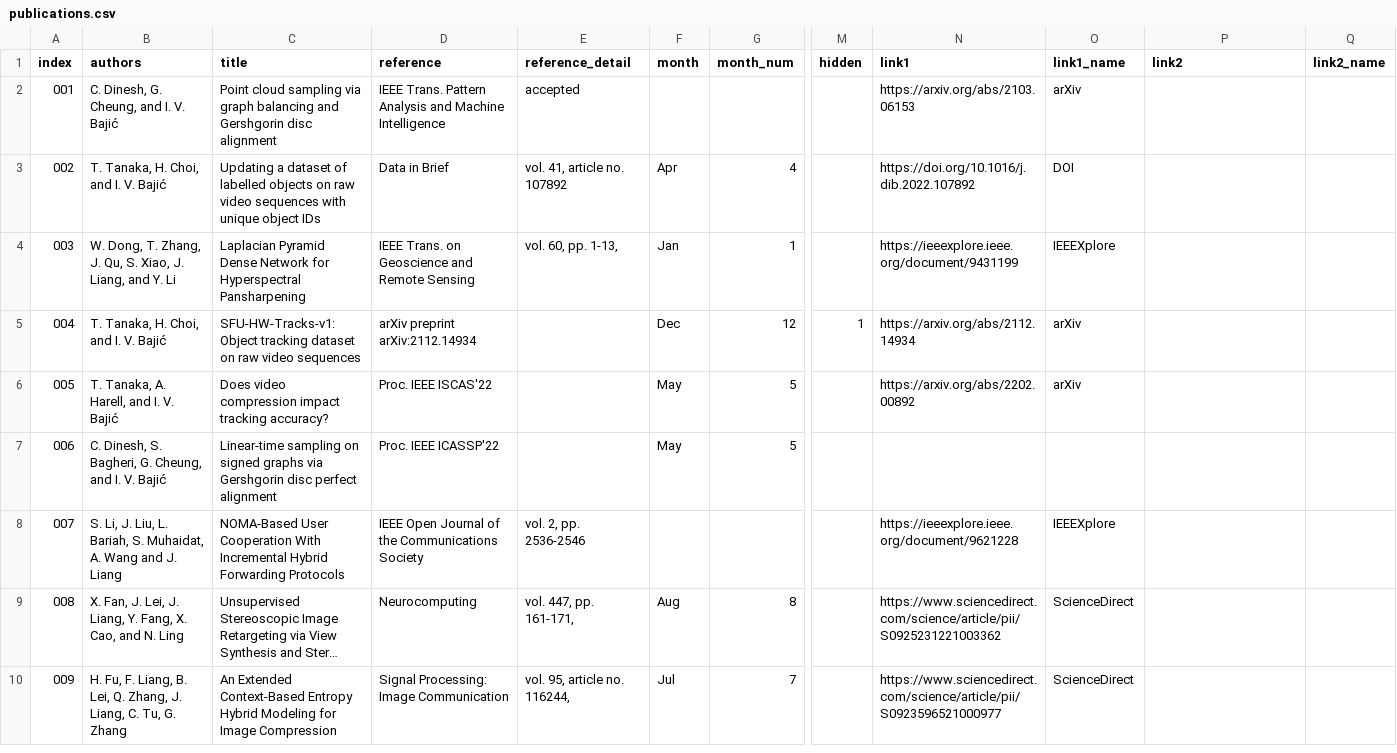
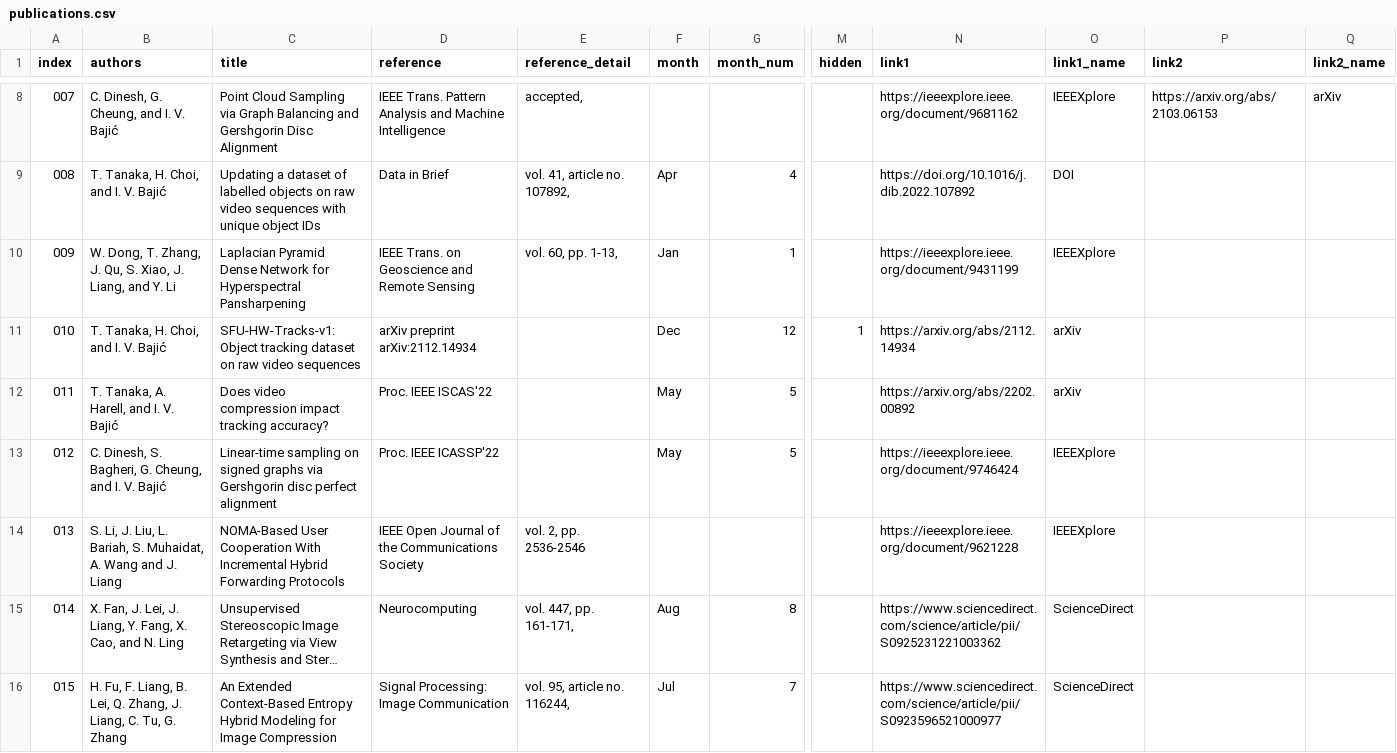
Before and after one commit to aleereza/multimedialab, a CSV file: website/src/data/publications.csv, drawn as a sheet; only a part is shown, gaps mark what is left out; long unchanged cells end in …; addresses are those after the commit; the diff covers the shown part only; the diff names each change by its address in the sheet, - before the commit and + after, or states it on an @@ line.

Commit message:
updated news, publications, and students

```diff
--- a/website/src/data/publications.csv
+++ b/website/src/data/publications.csv
@@ column A (index) renumbered from row 8 down @@
-C8 (title): Point cloud sampling via graph balancing and Gershgorin disc alignment
+C8 (title): Point Cloud Sampling via Graph Balancing and Gershgorin Disc Alignment
-E8 (reference_detail): accepted
+E8 (reference_detail): accepted,
-N8 (link1): https://arxiv.org/abs/2103.06153
+N8 (link1): https://ieeexplore.ieee.org/document/9681162
-O8 (link1_name): arXiv
+O8 (link1_name): IEEEXplore
-P8 (link2): (empty)
+P8 (link2): https://arxiv.org/abs/2103.06153
-Q8 (link2_name): (empty)
+Q8 (link2_name): arXiv
-E9 (reference_detail): vol. 41, article no. 107892
+E9 (reference_detail): vol. 41, article no. 107892,
-N13 (link1): (empty)
+N13 (link1): https://ieeexplore.ieee.org/document/9746424
-O13 (link1_name): (empty)
+O13 (link1_name): IEEEXplore
```
Also changed, not shown: 6 added rows and 1 edited cell elsewhere in this file, website/src/data/students.csv, 9 other files.
